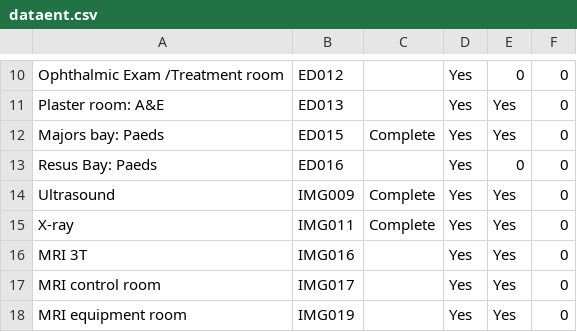
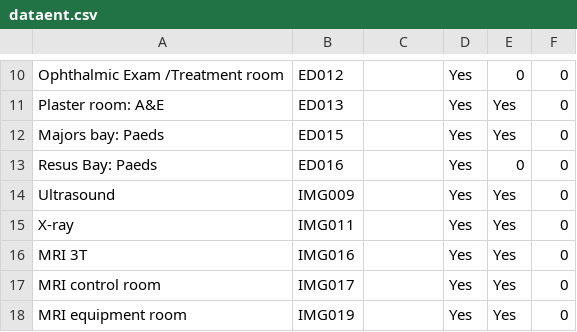
Before and after one commit to joeyclemens/cohbra, a CSV file: dataent.csv, drawn as a sheet; only a part is shown, gaps mark what is left out.

Commit message:
updates

```diff
--- a/dataent.csv
+++ b/dataent.csv
@@ -11,6 +11,6 @@ Ophthalmic Exam /Treatment room,ED012,,Yes,0,0
 Plaster room: A&E,ED013,,Yes,Yes,0
-Majors bay: Paeds,ED015,Complete,Yes,Yes,0
+Majors bay: Paeds,ED015,,Yes,Yes,0
 Resus Bay: Paeds,ED016,,Yes,0,0
-Ultrasound,IMG009,Complete,Yes,Yes,0
-X-ray,IMG011,Complete,Yes,Yes,0
+Ultrasound,IMG009,,Yes,Yes,0
+X-ray,IMG011,,Yes,Yes,0
 MRI 3T,IMG016,,Yes,Yes,0
```
